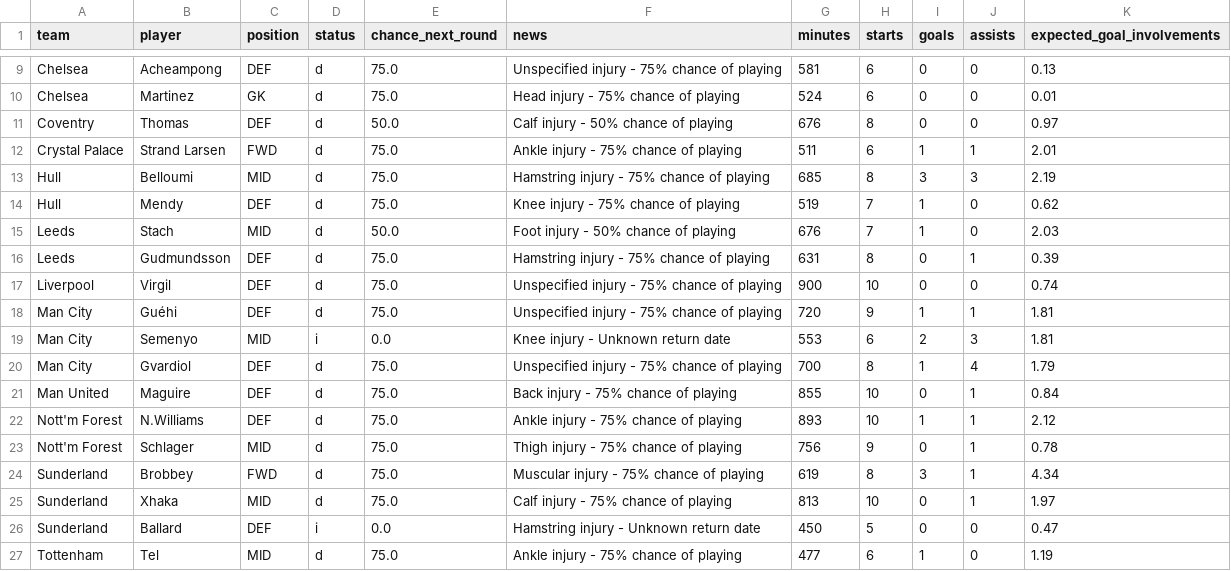
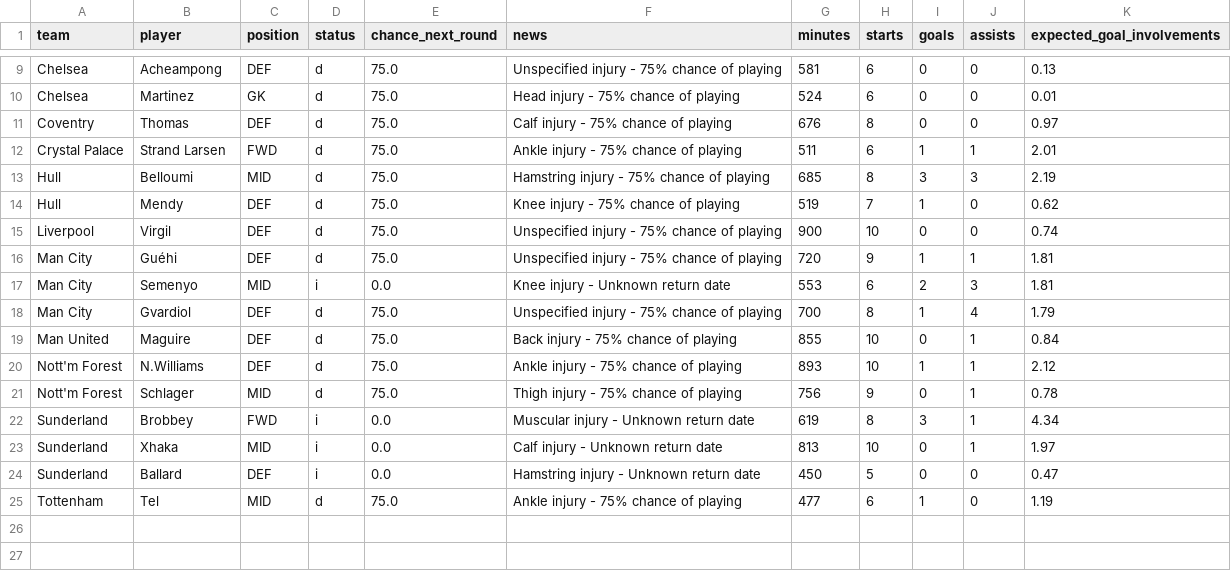
Before and after one commit to Garygunn94/premier-league-predictions, a CSV file: data/upcoming/key_absences.csv, drawn as a sheet; only a part is shown, gaps mark what is left out.

```diff
--- a/data/upcoming/key_absences.csv
+++ b/data/upcoming/key_absences.csv
@@ -10,3 +10,3 @@ Chelsea,Acheampong,DEF,d,75.0,Unspecified injury - 75% chance of playing,581,6,0
 Chelsea,Martinez,GK,d,75.0,Head injury - 75% chance of playing,524,6,0,0,0.01
-Coventry,Thomas,DEF,d,50.0,Calf injury - 50% chance of playing,676,8,0,0,0.97
+Coventry,Thomas,DEF,d,75.0,Calf injury - 75% chance of playing,676,8,0,0,0.97
 Crystal Palace,Strand Larsen,FWD,d,75.0,Ankle injury - 75% chance of playing,511,6,1,1,2.01
@@ -14,4 +14,2 @@ Hull,Belloumi,MID,d,75.0,Hamstring injury - 75% chance of playing,685,8,3,3,2.19
 Hull,Mendy,DEF,d,75.0,Knee injury - 75% chance of playing,519,7,1,0,0.62
-Leeds,Stach,MID,d,50.0,Foot injury - 50% chance of playing,676,7,1,0,2.03
-Leeds,Gudmundsson,DEF,d,75.0,Hamstring injury - 75% chance of playing,631,8,0,1,0.39
 Liverpool,Virgil,DEF,d,75.0,Unspecified injury - 75% chance of playing,900,10,0,0,0.74
@@ -23,4 +21,4 @@ Nott'm Forest,N.Williams,DEF,d,75.0,Ankle injury - 75% chance of playing,893,10,
 Nott'm Forest,Schlager,MID,d,75.0,Thigh injury - 75% chance of playing,756,9,0,1,0.78
-Sunderland,Brobbey,FWD,d,75.0,Muscular injury - 75% chance of playing,619,8,3,1,4.34
-Sunderland,Xhaka,MID,d,75.0,Calf injury - 75% chance of playing,813,10,0,1,1.97
+Sunderland,Brobbey,FWD,i,0.0,Muscular injury - Unknown return date,619,8,3,1,4.34
+Sunderland,Xhaka,MID,i,0.0,Calf injury - Unknown return date,813,10,0,1,1.97
 Sunderland,Ballard,DEF,i,0.0,Hamstring injury - Unknown return date,450,5,0,0,0.47
```
Also changed, not shown: data/upcoming/fpl_fixtures.csv, data/upcoming/fpl_players.csv.
